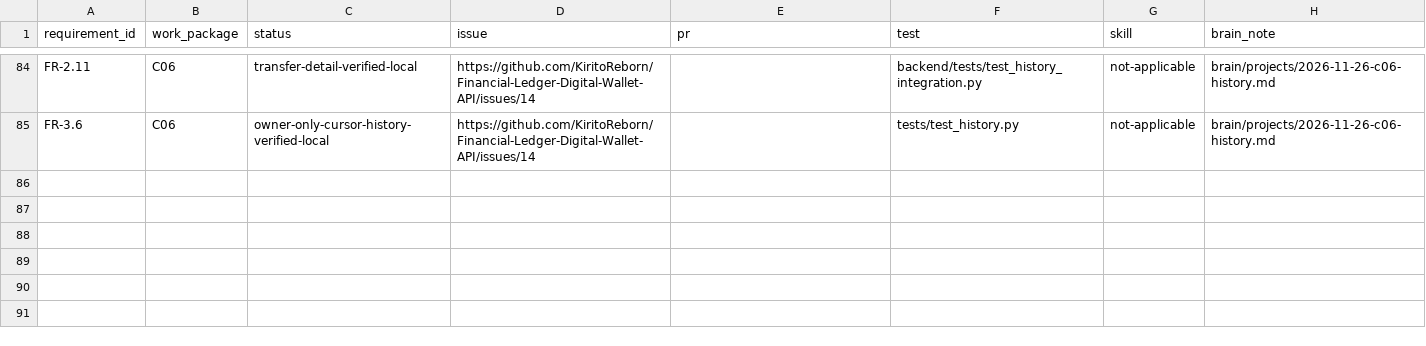
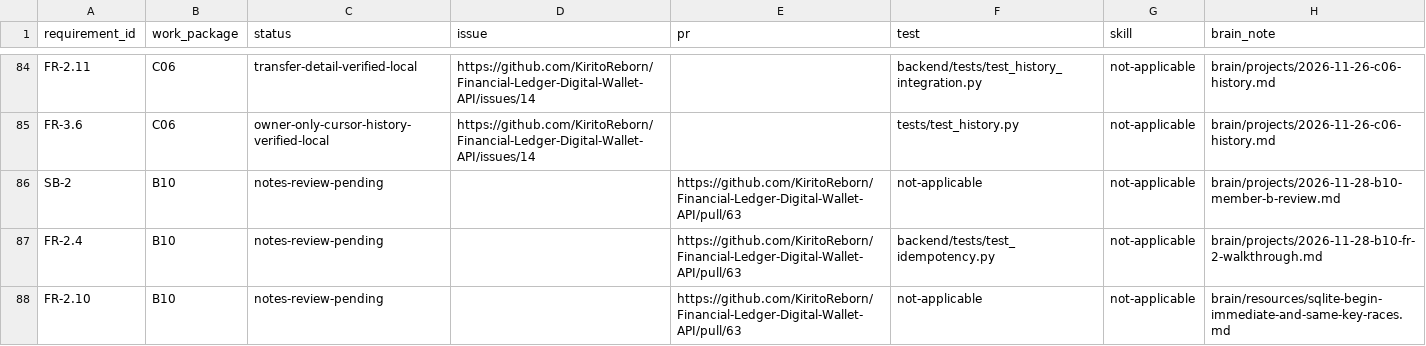
Before and after one commit to KiritoReborn/Financial-Ledger-Digital-Wallet-API, a CSV file: docs/traceability.csv, drawn as a sheet; only a part is shown, gaps mark what is left out.

Commit message:
docs(brain): add B10 research notes, stage review and FR-2 walkthrough
Three research notes in brain/resources, each with sources, requirement
IDs and the PRs it informed:
- SQLite BEGIN IMMEDIATE and same-key races (FR-2.10)
- client retries and uncertain outcomes (FR-2.4, FR-2.7, FR-2.9)
- BM25 search for cited vault answers (SK-2)

brain/projects/2026-11-28-b10-member-b-review.md is the SB-2 review of
Member B's design, testing and CI work: what worked, what did not and
what to change.

brain/projects/2026-11-28-b10-fr-2-walkthrough.md traces FR-2.4 to
FR-2.10 from research note and ADR 0002 to code lines and tests for
the Stage 4 review, with the commands and live runs to show. Every file
and line reference was checked and the commands were run.

The index, log, project list and traceability matrix link the new
notes; ruff and the repo docs validator pass.

```diff
--- a/docs/traceability.csv
+++ b/docs/traceability.csv
@@ -85 +85,4 @@ FR-2.11,C06,transfer-detail-verified-local,https://github.com/KiritoReborn/Finan
 FR-3.6,C06,owner-only-cursor-history-verified-local,https://github.com/KiritoReborn/Financial-Ledger-Digital-Wallet-API/issues/14,,tests/test_history.py,not-applicable,brain/projects/2026-11-26-c06-history.md
+SB-2,B10,notes-review-pending,,https://github.com/KiritoReborn/Financial-Ledger-Digital-Wallet-API/pull/63,not-applicable,not-applicable,brain/projects/2026-11-28-b10-member-b-review.md
+FR-2.4,B10,notes-review-pending,,https://github.com/KiritoReborn/Financial-Ledger-Digital-Wallet-API/pull/63,backend/tests/test_idempotency.py,not-applicable,brain/projects/2026-11-28-b10-fr-2-walkthrough.md
+FR-2.10,B10,notes-review-pending,,https://github.com/KiritoReborn/Financial-Ledger-Digital-Wallet-API/pull/63,not-applicable,not-applicable,brain/resources/sqlite-begin-immediate-and-same-key-races.md
```
Also changed, not shown: 8 other files.
